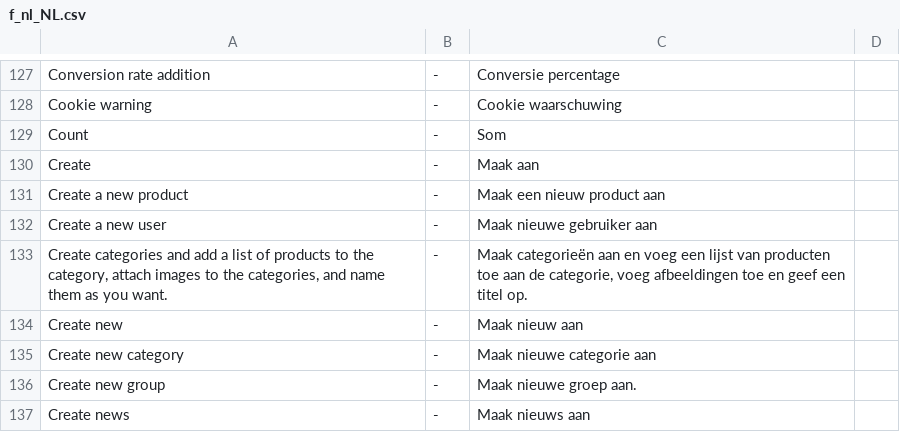
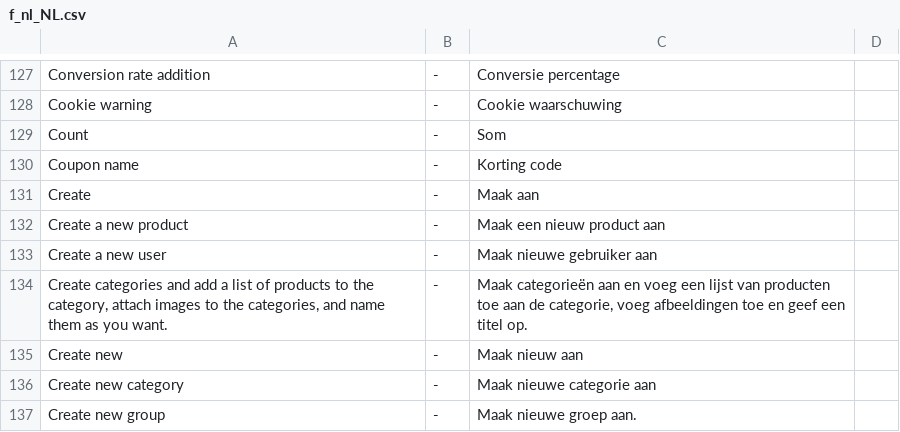
Before and after one commit to tamzidoronno/zaui-v4, a CSV file: com.getshop.client/ROOT/translation/f_nl_NL.csv, drawn as a sheet; only a part is shown, gaps mark what is left out; the shorter side is filled out with more unchanged rows.

Commit message:
Added translation to NL

```diff
--- a/com.getshop.client/ROOT/translation/f_nl_NL.csv
+++ b/com.getshop.client/ROOT/translation/f_nl_NL.csv
@@ -129,2 +129,3 @@ Cookie warning;-;Cookie waarschuwing
 Count;-;Som
+Coupon name;-;Korting code
 Create;-;Maak aan
```
Also changed, not shown: com.getshop.client/ROOT/translation/stripped/f_nl_NL.csv.
